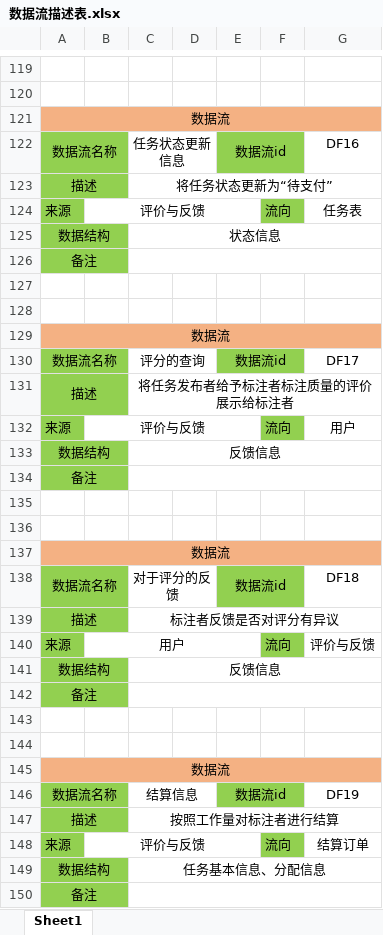
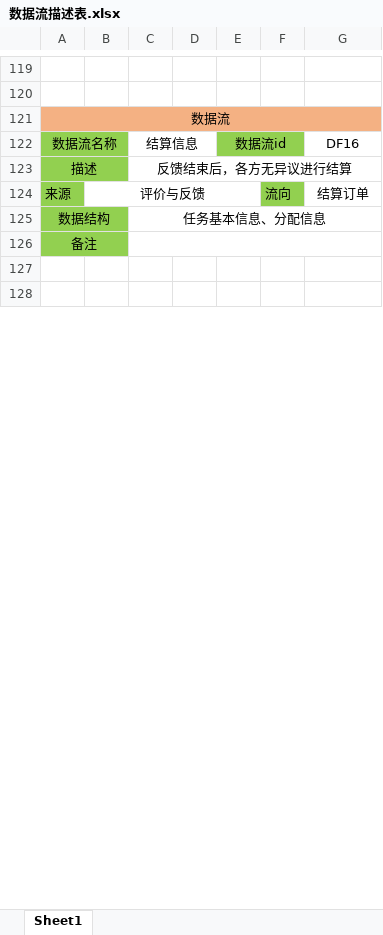
Before and after one commit to Data-Labeling-Platform/data_labeling, an Excel workbook: data dictionary/数据流描述表.xlsx, sheet Sheet1, drawn as a sheet; only a part is shown, gaps mark what is left out; the shorter side is filled out with more unchanged rows; values as stored, in another font and other column widths than the file's, no borders; removed rows and columns are numbered as before the commit, all else as after; the diff covers the shown part only; the diff names each change by its address in the sheet, - before the commit and + after, or states it on an @@ line.

```diff
--- a/data dictionary/数据流描述表.xlsx (sheet Sheet1)
+++ b/data dictionary/数据流描述表.xlsx (sheet Sheet1)
-row 122: 数据流名称 |  | 任务状态更新信息 |  | 数据流id |  | DF16
-row 123: 描述 |  | 将任务状态更新为“待支付”
-row 124: 来源 | 评价与反馈 |  |  |  | 流向 | 任务表
-row 125: 数据结构 |  | 状态信息
@@ row 126 moved to row 134: 备注 @@
-row 127: (empty)
-row 128: (empty)
@@ row 129 moved to row 137: 数据流 @@
-row 130: 数据流名称 |  | 评分的查询 |  | 数据流id |  | DF17
-row 131: 描述 |  | 将任务发布者给予标注者标注质量的评价展示给标注者
-row 132: 来源 | 评价与反馈 |  |  |  | 流向 | 用户
-row 133: 数据结构 |  | 反馈信息
-row 134: 备注
-row 135: (empty)
-row 136: (empty)
-row 137: 数据流
-row 138: 数据流名称 |  | 对于评分的反馈 |  | 数据流id |  | DF18
-row 139: 描述 |  | 标注者反馈是否对评分有异议
-row 140: 来源 | 用户 |  |  |  | 流向 | 评价与反馈
-row 141: 数据结构 |  | 反馈信息
-row 142: 备注
-row 143: (empty)
-row 144: (empty)
-row 145: 数据流
-G122: DF19
+G122: DF16
-C123: 按照工作量对标注者进行结算
+C123: 反馈结束后，各方无异议进行结算
```
Also changed, not shown: 9 added rows, 11 removed rows, 5 moved rows and 13 edited cells elsewhere in this sheet, data dictionary/处理过程描述表.xlsx, data dictionary/数据元素描述表.xlsx, 3 other files.
